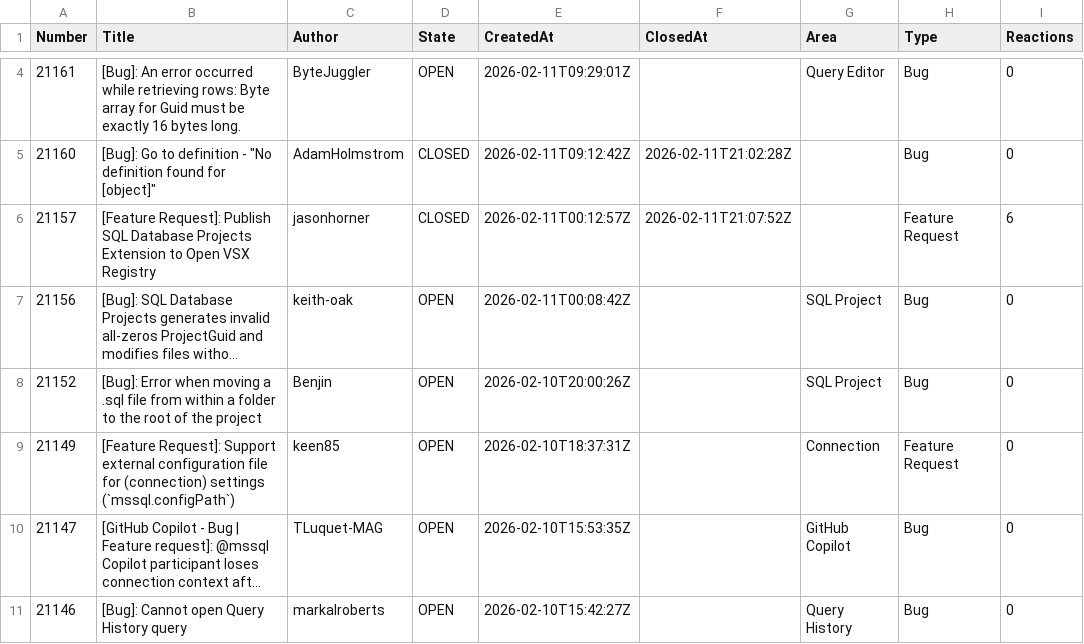
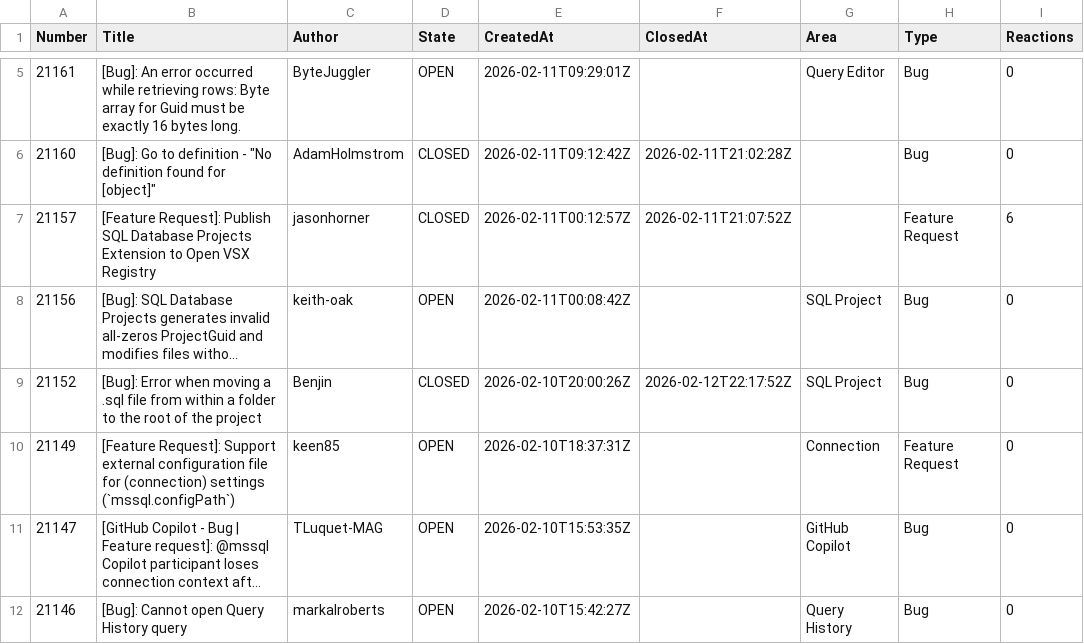
Before and after one commit to aasimkhan30/vscode-mssql-issues, a CSV file: microsoft-vscode-mssql-issues.csv, drawn as a sheet; only a part is shown, gaps mark what is left out; long unchanged cells end in …; addresses are those after the commit; the diff covers the shown part only; the diff names each change by its address in the sheet, - before the commit and + after, or states it on an @@ line.

```diff
--- a/microsoft-vscode-mssql-issues.csv
+++ b/microsoft-vscode-mssql-issues.csv
-D9 (State): OPEN
+D9 (State): CLOSED
-F9 (ClosedAt): (empty)
+F9 (ClosedAt): 2026-02-12T22:17:52Z
```
Also changed, not shown: 1 added row and 6 edited cells elsewhere in this file, 2 other files.
